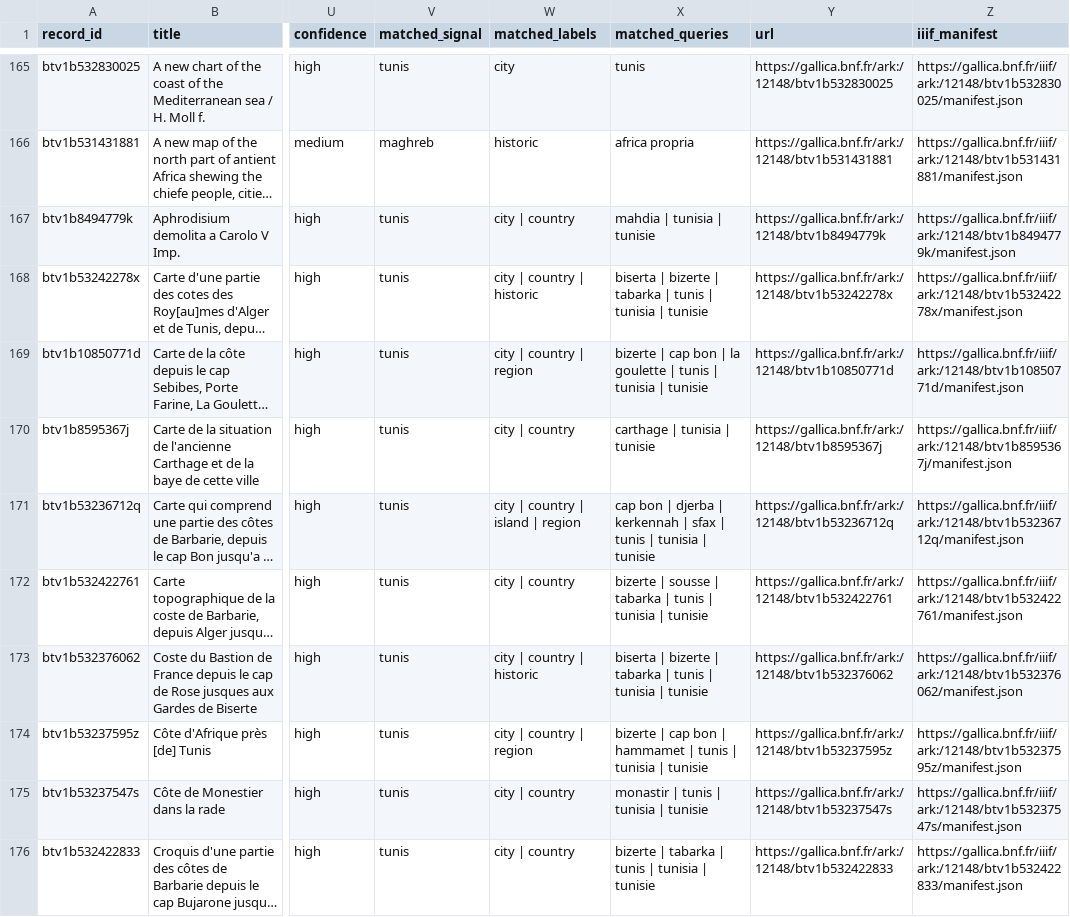
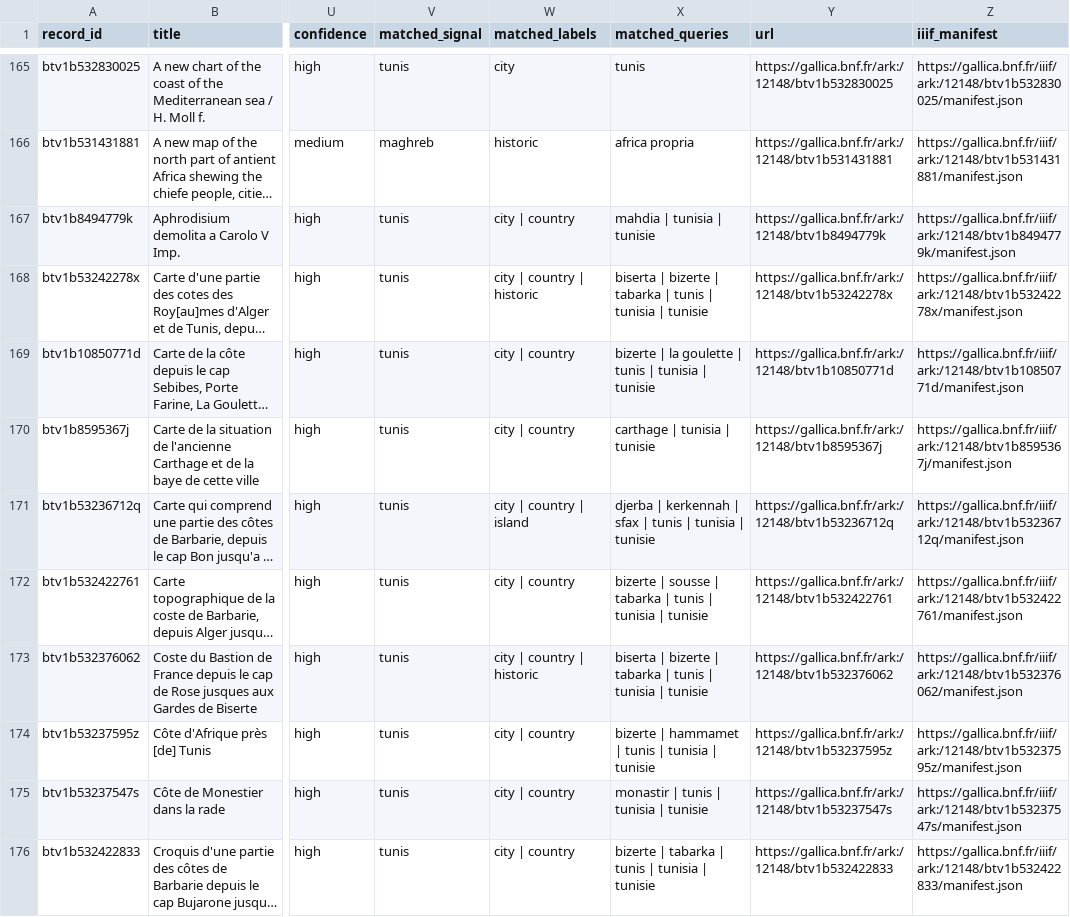
Before and after one commit to MedDhia/MapsTN, a CSV file: data/gallica_tunisia_maps.csv, drawn as a sheet; only a part is shown, gaps mark what is left out; long unchanged cells end in …; the diff covers the shown part only; the diff names each change by its address in the sheet, - before the commit and + after, or states it on an @@ line.

```diff
--- a/data/gallica_tunisia_maps.csv
+++ b/data/gallica_tunisia_maps.csv
-W169 (matched_labels): city | country | region
+W169 (matched_labels): city | country
-X169 (matched_queries): bizerte | cap bon | la goulette…
+X169 (matched_queries): bizerte | la goulette…
-W171 (matched_labels): city | country | island | region
+W171 (matched_labels): city | country | island
-X171 (matched_queries): cap bon | djerba |…
+X171 (matched_queries): djerba |…
-W174 (matched_labels): city | country | region
+W174 (matched_labels): city | country
-X174 (matched_queries): bizerte | cap bon | hammamet |…
+X174 (matched_queries): bizerte | hammamet |…
```
Also changed, not shown: 118 edited cells elsewhere in this file, 14 other files.
